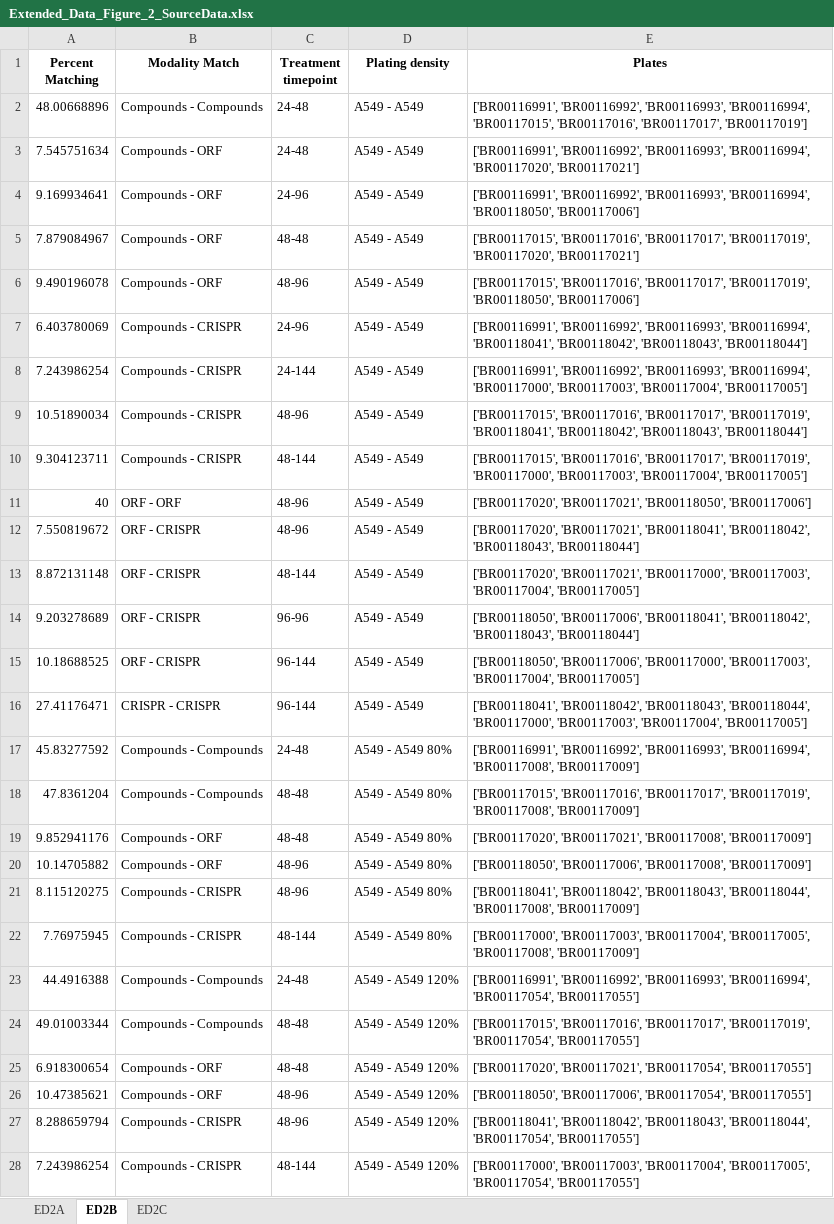
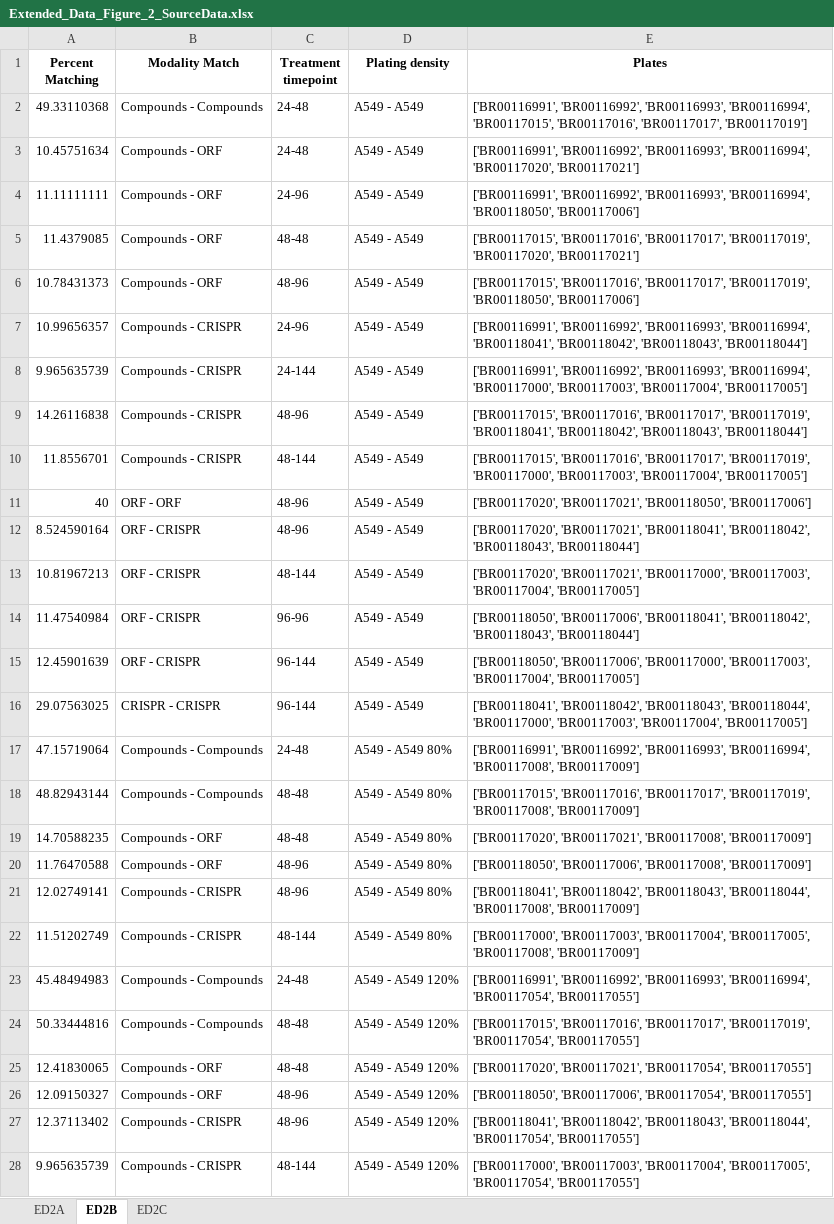
Before and after one commit to carpenter-singh-lab/2023_Cimini_NatureProtocols, an Excel workbook: source_data_files/Extended_Data_Figure_2_SourceData.xlsx, sheet ED2B, drawn as a sheet; only a part is shown; values as stored, in another font and other column widths than the file's, no borders; the diff covers the shown part only; the diff names each change by its address in the sheet, - before the commit and + after, or states it on an @@ line.

```diff
--- a/source_data_files/Extended_Data_Figure_2_SourceData.xlsx (sheet ED2B)
+++ b/source_data_files/Extended_Data_Figure_2_SourceData.xlsx (sheet ED2B)
-A2 (Percent Matching): 48.00668896
+A2 (Percent Matching): 49.33110368
-A3 (Percent Matching): 7.545751634
+A3 (Percent Matching): 10.45751634
-A4 (Percent Matching): 9.169934641
+A4 (Percent Matching): 11.11111111
-A5 (Percent Matching): 7.879084967
+A5 (Percent Matching): 11.4379085
-A6 (Percent Matching): 9.490196078
+A6 (Percent Matching): 10.78431373
-A7 (Percent Matching): 6.403780069
+A7 (Percent Matching): 10.99656357
-A8 (Percent Matching): 7.243986254
+A8 (Percent Matching): 9.965635739
-A9 (Percent Matching): 10.51890034
+A9 (Percent Matching): 14.26116838
-A10 (Percent Matching): 9.304123711
+A10 (Percent Matching): 11.8556701
-A12 (Percent Matching): 7.550819672
+A12 (Percent Matching): 8.524590164
-A13 (Percent Matching): 8.872131148
+A13 (Percent Matching): 10.81967213
-A14 (Percent Matching): 9.203278689
+A14 (Percent Matching): 11.47540984
-A15 (Percent Matching): 10.18688525
+A15 (Percent Matching): 12.45901639
-A16 (Percent Matching): 27.41176471
+A16 (Percent Matching): 29.07563025
-A17 (Percent Matching): 45.83277592
+A17 (Percent Matching): 47.15719064
-A18 (Percent Matching): 47.8361204
+A18 (Percent Matching): 48.82943144
-A19 (Percent Matching): 9.852941176
+A19 (Percent Matching): 14.70588235
-A20 (Percent Matching): 10.14705882
+A20 (Percent Matching): 11.76470588
-A21 (Percent Matching): 8.115120275
+A21 (Percent Matching): 12.02749141
-A22 (Percent Matching): 7.76975945
+A22 (Percent Matching): 11.51202749
-A23 (Percent Matching): 44.4916388
+A23 (Percent Matching): 45.48494983
-A24 (Percent Matching): 49.01003344
+A24 (Percent Matching): 50.33444816
-A25 (Percent Matching): 6.918300654
+A25 (Percent Matching): 12.41830065
-A26 (Percent Matching): 10.47385621
+A26 (Percent Matching): 12.09150327
-A27 (Percent Matching): 8.288659794
+A27 (Percent Matching): 12.37113402
-A28 (Percent Matching): 7.243986254
+A28 (Percent Matching): 9.965635739
```
Also changed, not shown: 1 edited cell elsewhere in this sheet, sheet ED2C, source_data_files/Extended_Data_Figure_1_SourceData.xlsx, source_data_files/Extended_Data_Figure_3_SourceData.xlsx, 52 other files.
